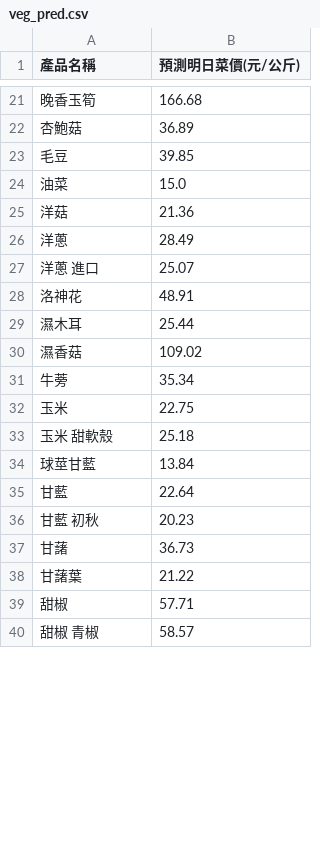
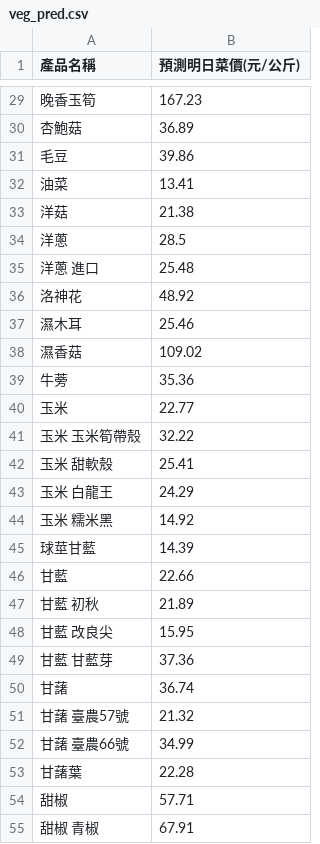
Before and after one commit to lihua00120/veg-price-analysis, a CSV file: veg_pred.csv, drawn as a sheet; only a part is shown, gaps mark what is left out; the diff covers the shown part only.

```diff
--- a/veg_pred.csv
+++ b/veg_pred.csv
@@ -21,20 +29,27 @@
-晚香玉筍,166.68
+晚香玉筍,167.23
 杏鮑菇,36.89
-毛豆,39.85
-油菜,15.0
-洋菇,21.36
-洋蔥,28.49
-洋蔥 進口,25.07
-洛神花,48.91
-濕木耳,25.44
+毛豆,39.86
+油菜,13.41
+洋菇,21.38
+洋蔥,28.5
+洋蔥 進口,25.48
+洛神花,48.92
+濕木耳,25.46
 濕香菇,109.02
-牛蒡,35.34
-玉米,22.75
-玉米 甜軟殼,25.18
-球莖甘藍,13.84
-甘藍,22.64
-甘藍 初秋,20.23
-甘藷,36.73
-甘藷葉,21.22
+牛蒡,35.36
+玉米,22.77
+玉米 玉米筍帶殼,32.22
+玉米 甜軟殼,25.41
+玉米 白龍王,24.29
+玉米 糯米黑,14.92
+球莖甘藍,14.39
+甘藍,22.66
+甘藍 初秋,21.89
+甘藍 改良尖,15.95
+甘藍 甘藍芽,37.36
+甘藷,36.74
+甘藷 臺農57號,21.32
+甘藷 臺農66號,34.99
+甘藷葉,22.28
 甜椒,57.71
-甜椒 青椒,58.57
+甜椒 青椒,67.91
```
Also changed, not shown: 27 added rows and 79 edited cells elsewhere in this file, veg_prices_history.csv, 1 other file.
